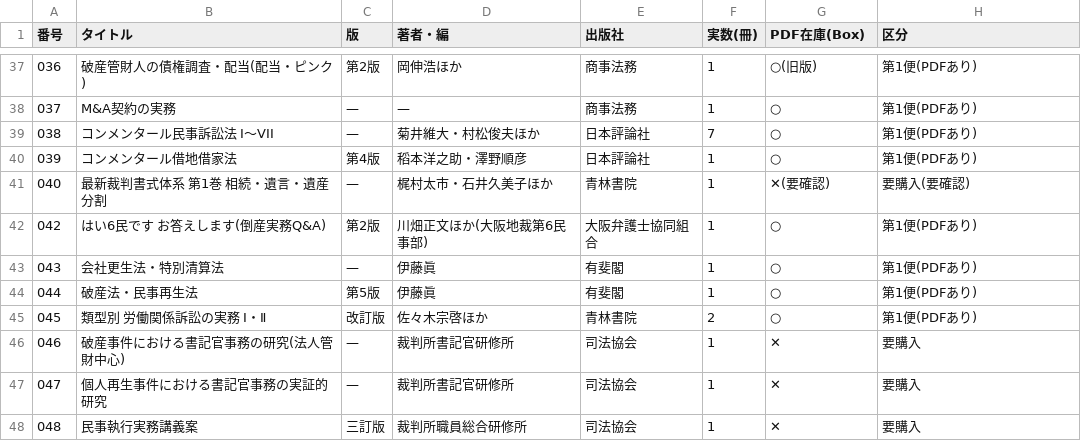
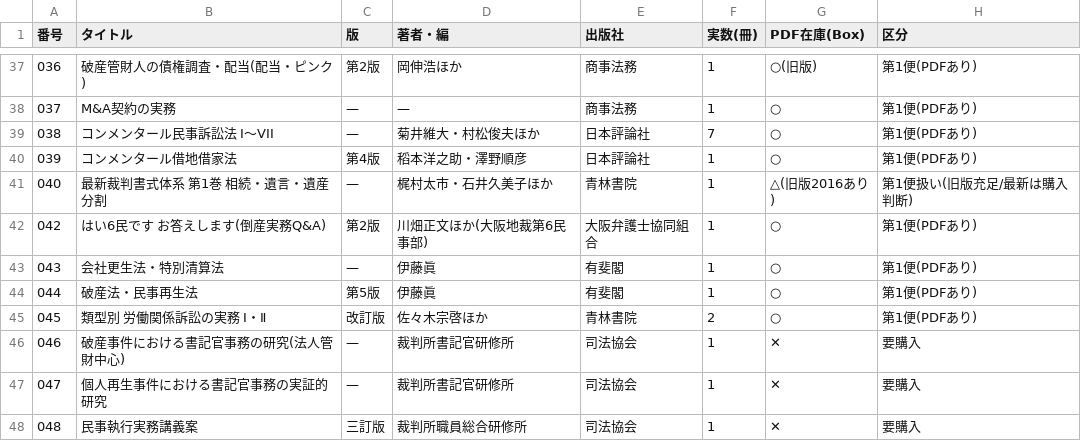
Before and after one commit to asai-dot/Project-codex, a CSV file: books/first_100_selection.csv, drawn as a sheet; only a part is shown, gaps mark what is left out.

```diff
--- a/books/first_100_selection.csv
+++ b/books/first_100_selection.csv
@@ -40,3 +40,3 @@
 039,コンメンタール借地借家法,第4版,稻本洋之助・澤野順彦,日本評論社,1,○,第1便(PDFあり)
-040,最新裁判書式体系 第1巻 相続・遺言・遺産分割,—,梶村太市・石井久美子ほか,青林書院,1,✕(要確認),要購入(要確認)
+040,最新裁判書式体系 第1巻 相続・遺言・遺産分割,—,梶村太市・石井久美子ほか,青林書院,1,△(旧版2016あり),第1便扱い(旧版充足/最新は購入判断)
 042,はい6民です お答えします(倒産実務Q&A),第2版,川畑正文ほか(大阪地裁第6民事部),大阪弁護士協同組合,1,○,第1便(PDFあり)
```
Also changed, not shown: 1 other file.
